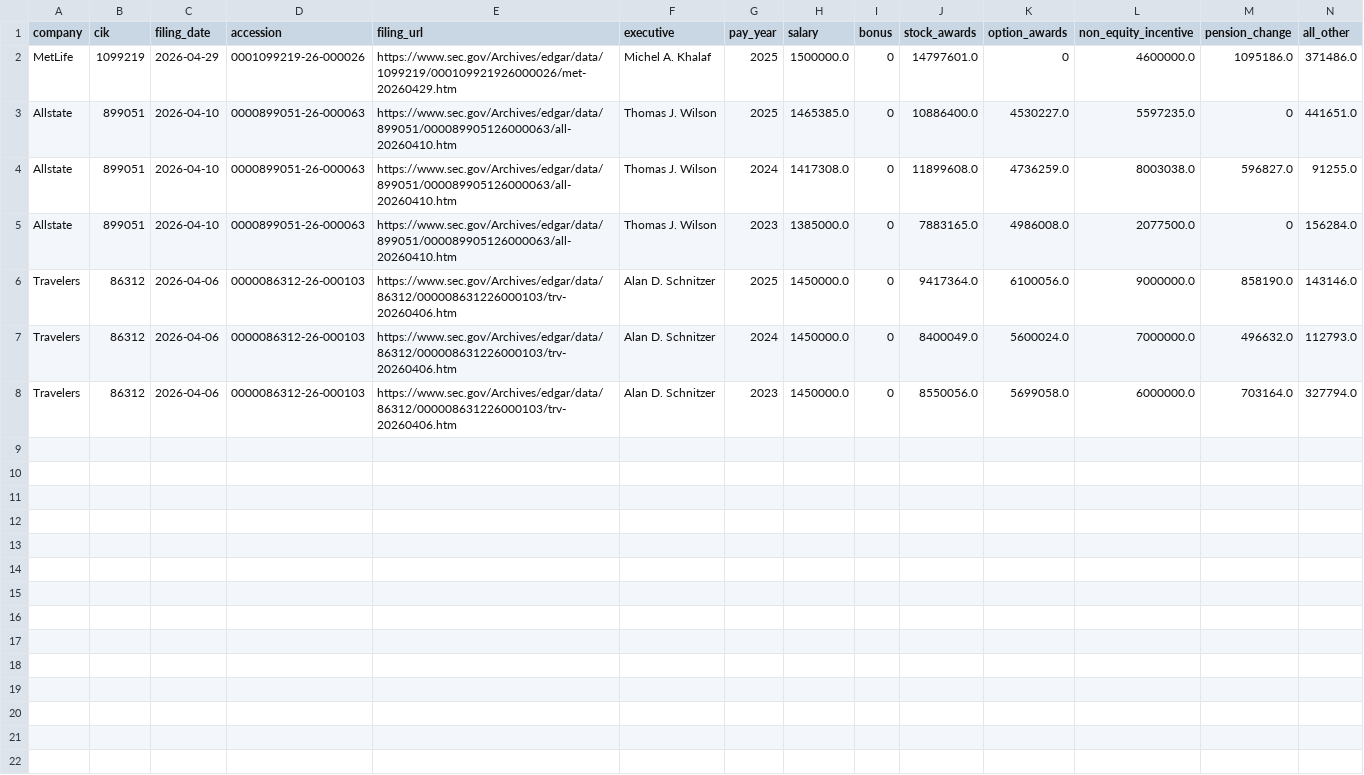
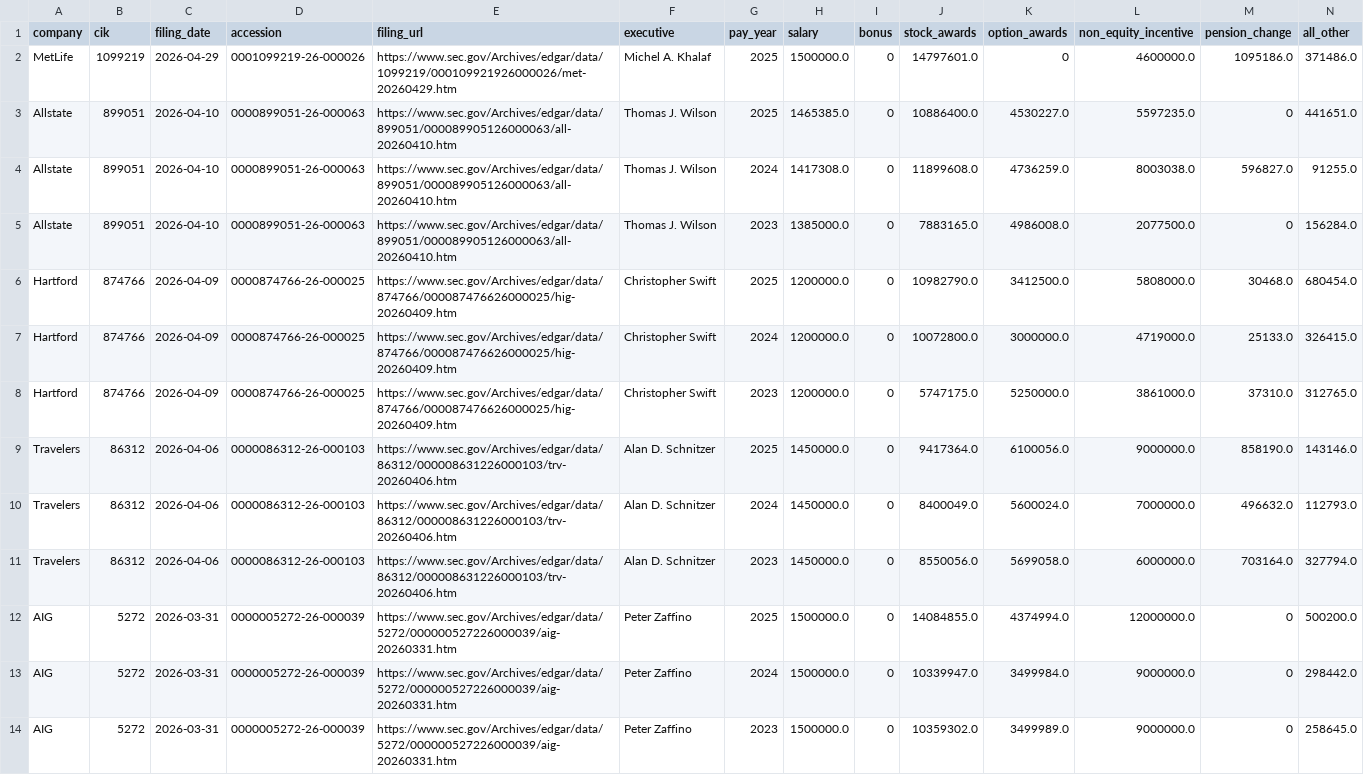
Before and after one commit to ziqixu22/sec-def14a-compensation-intelligence, a CSV file: data/out/powerbi_compensation.csv, drawn as a sheet; only a part is shown; rows hold the shown columns only; the diff names each change by its address in the sheet, - before the commit and + after, or states it on an @@ line.

```diff
--- a/data/out/powerbi_compensation.csv
+++ b/data/out/powerbi_compensation.csv
+row 6: Hartford | 874766 | 2026-04-09 | 0000874766-26-000025 | https://www.sec.gov/Archives/edgar/data/874766/000087476626000025/hig-20260409.htm | Christopher Swift | 2025 | 1200000.0 | 0 | 10982790.0 | 3412500.0 | 5808000.0 | 30468.0 | 680454.0
+row 7: Hartford | 874766 | 2026-04-09 | 0000874766-26-000025 | https://www.sec.gov/Archives/edgar/data/874766/000087476626000025/hig-20260409.htm | Christopher Swift | 2024 | 1200000.0 | 0 | 10072800.0 | 3000000.0 | 4719000.0 | 25133.0 | 326415.0
+row 8: Hartford | 874766 | 2026-04-09 | 0000874766-26-000025 | https://www.sec.gov/Archives/edgar/data/874766/000087476626000025/hig-20260409.htm | Christopher Swift | 2023 | 1200000.0 | 0 | 5747175.0 | 5250000.0 | 3861000.0 | 37310.0 | 312765.0
+row 12: AIG | 5272 | 2026-03-31 | 0000005272-26-000039 | https://www.sec.gov/Archives/edgar/data/5272/000000527226000039/aig-20260331.htm | Peter Zaffino | 2025 | 1500000.0 | 0 | 14084855.0 | 4374994.0 | 12000000.0 | 0 | 500200.0
+row 13: AIG | 5272 | 2026-03-31 | 0000005272-26-000039 | https://www.sec.gov/Archives/edgar/data/5272/000000527226000039/aig-20260331.htm | Peter Zaffino | 2024 | 1500000.0 | 0 | 10339947.0 | 3499984.0 | 9000000.0 | 0 | 298442.0
+row 14: AIG | 5272 | 2026-03-31 | 0000005272-26-000039 | https://www.sec.gov/Archives/edgar/data/5272/000000527226000039/aig-20260331.htm | Peter Zaffino | 2023 | 1500000.0 | 0 | 10359302.0 | 3499989.0 | 9000000.0 | 0 | 258645.0
```
Also changed, not shown: 3 other files.
